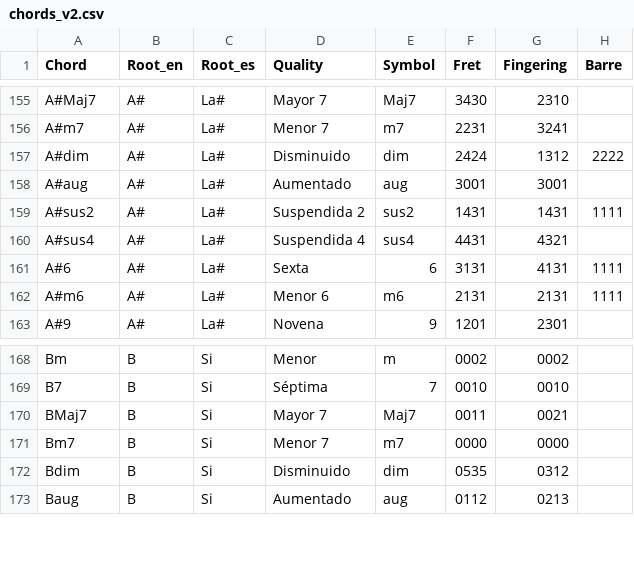
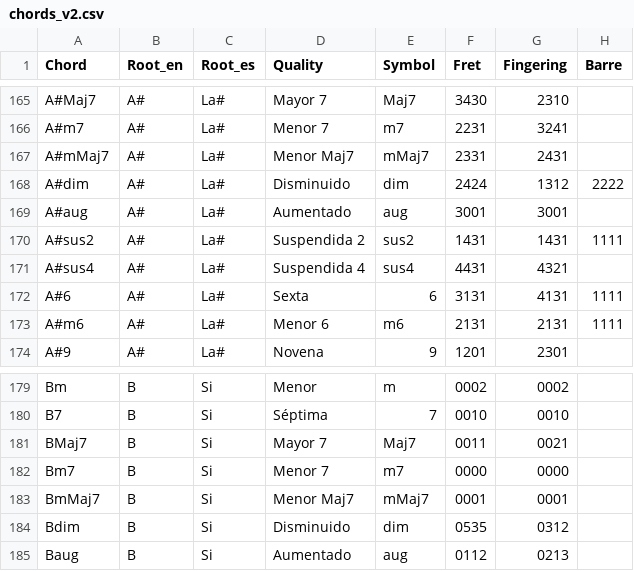
Before and after one commit to diodon/CuatroAcordes, a CSV file: chords_v2.csv, drawn as a sheet; only a part is shown, gaps mark what is left out; the diff covers the shown part only.

```diff
--- a/chords_v2.csv
+++ b/chords_v2.csv
@@ -156,2 +166,3 @@ A#Maj7,A#,La#,Mayor 7,Maj7,3430,2310,
 A#m7,A#,La#,Menor 7,m7,2231,3241,
+A#mMaj7,A#,La#,Menor Maj7,mMaj7,2331,2431,
 A#dim,A#,La#,Disminuido,dim,2424,1312,2222
@@ -171,2 +182,3 @@ BMaj7,B,Si,Mayor 7,Maj7,0011,0021,
 Bm7,B,Si,Menor 7,m7,0000,0000,
+BmMaj7,B,Si,Menor Maj7,mMaj7,0001,0001,
 Bdim,B,Si,Disminuido,dim,0535,0312,
```
Also changed, not shown: 10 added rows elsewhere in this file, 4 other files.
